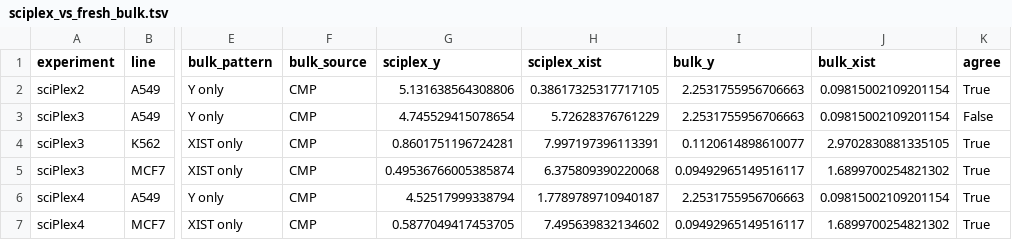
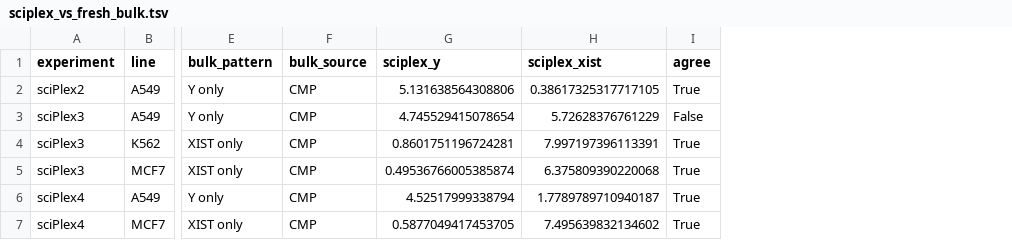
Before and after one commit to MateenahJAHAN/Project-59-CMAP-Sex-Differences, a TSV file: verification/source_replay/part_a/tables/sciplex_vs_fresh_bulk.tsv, drawn as a sheet; only a part is shown, gaps mark what is left out; the diff names each change by its address in the sheet, - before the commit and + after, or states it on an @@ line.

```diff
--- a/verification/source_replay/part_a/tables/sciplex_vs_fresh_bulk.tsv
+++ b/verification/source_replay/part_a/tables/sciplex_vs_fresh_bulk.tsv
-column I (bulk_y), rows 2-7: 2.2531755956706663 | 2.2531755956706663 | 0.1120614898610077 | 0.09492965149516117 | 2.2531755956706663 | 0.09492965149516117
-column J (bulk_xist), rows 2-7: 0.09815002109201154 | 0.09815002109201154 | 2.9702830881335105 | 1.6899700254821302 | 0.09815002109201154 | 1.6899700254821302
```
Also changed, not shown: verification/source_replay/part_a/SHA256SUMS.tsv, 21 other files.
